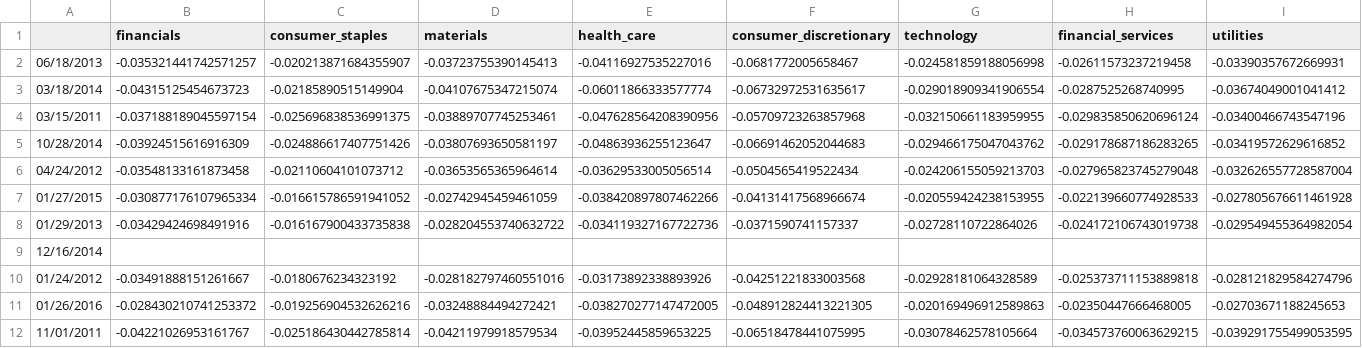
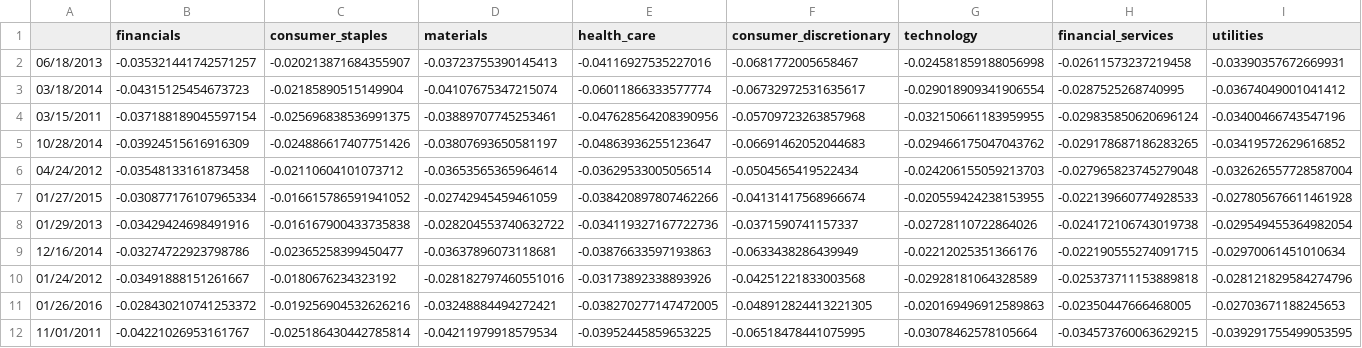
Before and after one commit to bhainesva/tm-project, a CSV file: data/final_run.csv, drawn as a sheet; only a part is shown; the diff covers the shown part only; the diff names each change by its address in the sheet, - before the commit and + after, or states it on an @@ line.

Commit message:
Updated all the data files to reflect the previously missing Dec 2014 minutes.

```diff
--- a/data/final_run.csv
+++ b/data/final_run.csv
-B9 (financials): (empty)
+B9 (financials): -0.03274722923798786
-C9 (consumer_staples): (empty)
+C9 (consumer_staples): -0.02365258399450477
-D9 (materials): (empty)
+D9 (materials): -0.03637896073118681
-E9 (health_care): (empty)
+E9 (health_care): -0.03876633597193863
-F9 (consumer_discretionary): (empty)
+F9 (consumer_discretionary): -0.0633438286439949
-G9 (technology): (empty)
+G9 (technology): -0.02212025351366176
-H9 (financial_services): (empty)
+H9 (financial_services): -0.022190555274091715
-I9 (utilities): (empty)
+I9 (utilities): -0.02970061451010634
```
Also changed, not shown: 3 edited cells elsewhere in this file, 5 other files.
